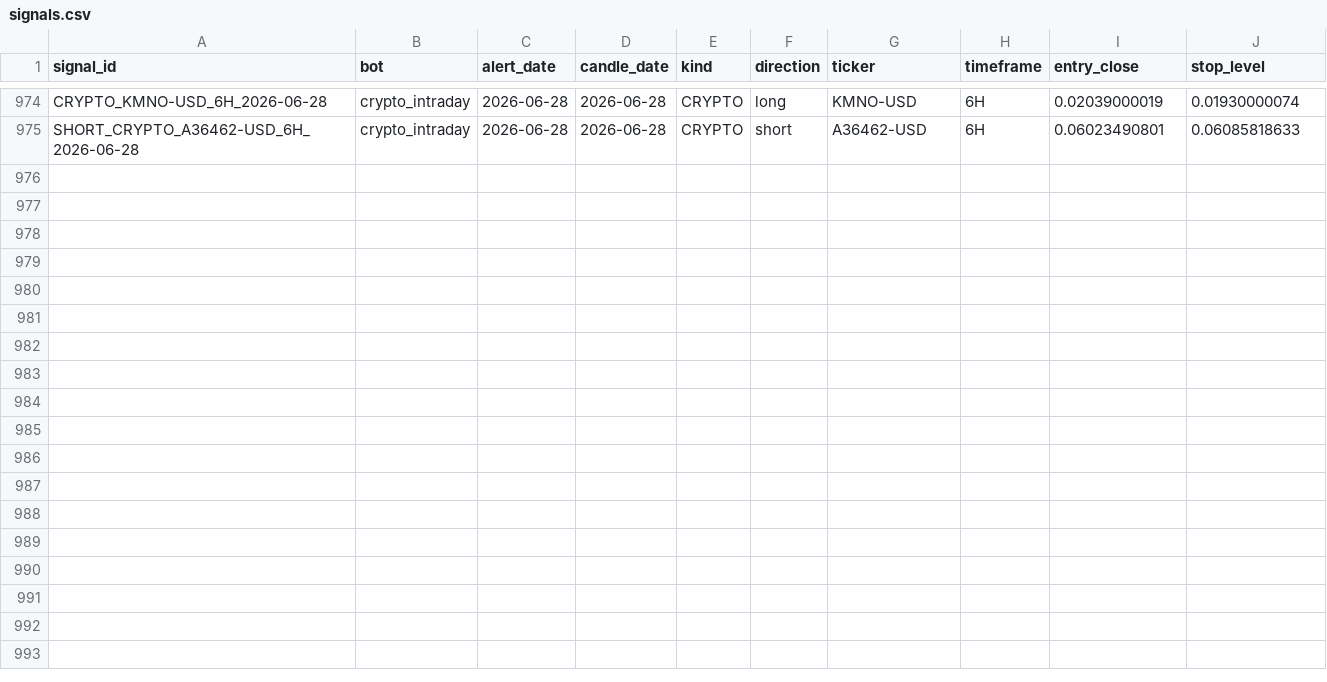
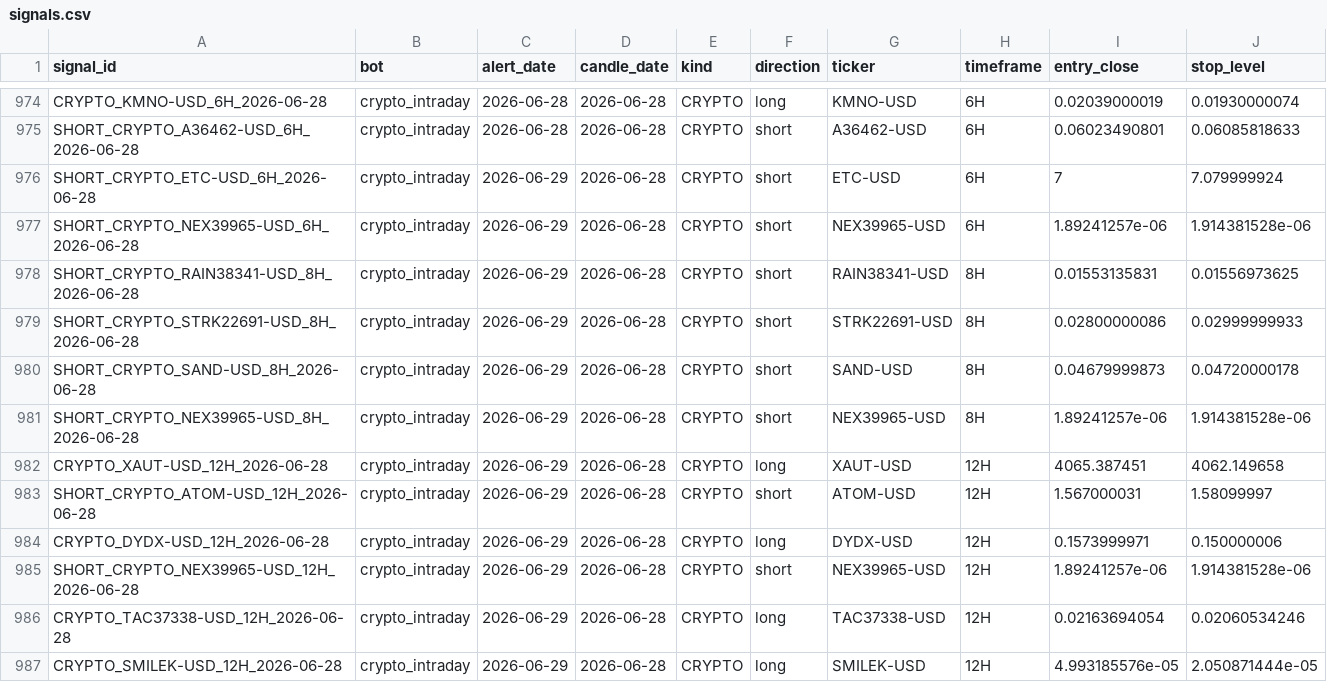
Before and after one commit to am140512623/candle-scanner, a CSV file: signals.csv, drawn as a sheet; only a part is shown, gaps mark what is left out; the diff names each change by its address in the sheet, - before the commit and + after, or states it on an @@ line.

```diff
--- a/signals.csv
+++ b/signals.csv
+row 976: SHORT_CRYPTO_ETC-USD_6H_2026-06-28 | crypto_intraday | 2026-06-29 | 2026-06-28 | CRYPTO | short | ETC-USD | 6H | 7 | 7.079999924
+row 977: SHORT_CRYPTO_NEX39965-USD_6H_2026-06-28 | crypto_intraday | 2026-06-29 | 2026-06-28 | CRYPTO | short | NEX39965-USD | 6H | 1.89241257e-06 | 1.914381528e-06
+row 978: SHORT_CRYPTO_RAIN38341-USD_8H_2026-06-28 | crypto_intraday | 2026-06-29 | 2026-06-28 | CRYPTO | short | RAIN38341-USD | 8H | 0.01553135831 | 0.01556973625
+row 979: SHORT_CRYPTO_STRK22691-USD_8H_2026-06-28 | crypto_intraday | 2026-06-29 | 2026-06-28 | CRYPTO | short | STRK22691-USD | 8H | 0.02800000086 | 0.02999999933
+row 980: SHORT_CRYPTO_SAND-USD_8H_2026-06-28 | crypto_intraday | 2026-06-29 | 2026-06-28 | CRYPTO | short | SAND-USD | 8H | 0.04679999873 | 0.04720000178
+row 981: SHORT_CRYPTO_NEX39965-USD_8H_2026-06-28 | crypto_intraday | 2026-06-29 | 2026-06-28 | CRYPTO | short | NEX39965-USD | 8H | 1.89241257e-06 | 1.914381528e-06
+row 982: CRYPTO_XAUT-USD_12H_2026-06-28 | crypto_intraday | 2026-06-29 | 2026-06-28 | CRYPTO | long | XAUT-USD | 12H | 4065.387451 | 4062.149658
+row 983: SHORT_CRYPTO_ATOM-USD_12H_2026-06-28 | crypto_intraday | 2026-06-29 | 2026-06-28 | CRYPTO | short | ATOM-USD | 12H | 1.567000031 | 1.58099997
+row 984: CRYPTO_DYDX-USD_12H_2026-06-28 | crypto_intraday | 2026-06-29 | 2026-06-28 | CRYPTO | long | DYDX-USD | 12H | 0.1573999971 | 0.150000006
+row 985: SHORT_CRYPTO_NEX39965-USD_12H_2026-06-28 | crypto_intraday | 2026-06-29 | 2026-06-28 | CRYPTO | short | NEX39965-USD | 12H | 1.89241257e-06 | 1.914381528e-06
+row 986: CRYPTO_TAC37338-USD_12H_2026-06-28 | crypto_intraday | 2026-06-29 | 2026-06-28 | CRYPTO | long | TAC37338-USD | 12H | 0.02163694054 | 0.02060534246
+row 987: CRYPTO_SMILEK-USD_12H_2026-06-28 | crypto_intraday | 2026-06-29 | 2026-06-28 | CRYPTO | long | SMILEK-USD | 12H | 4.993185576e-05 | 2.050871444e-05
```
